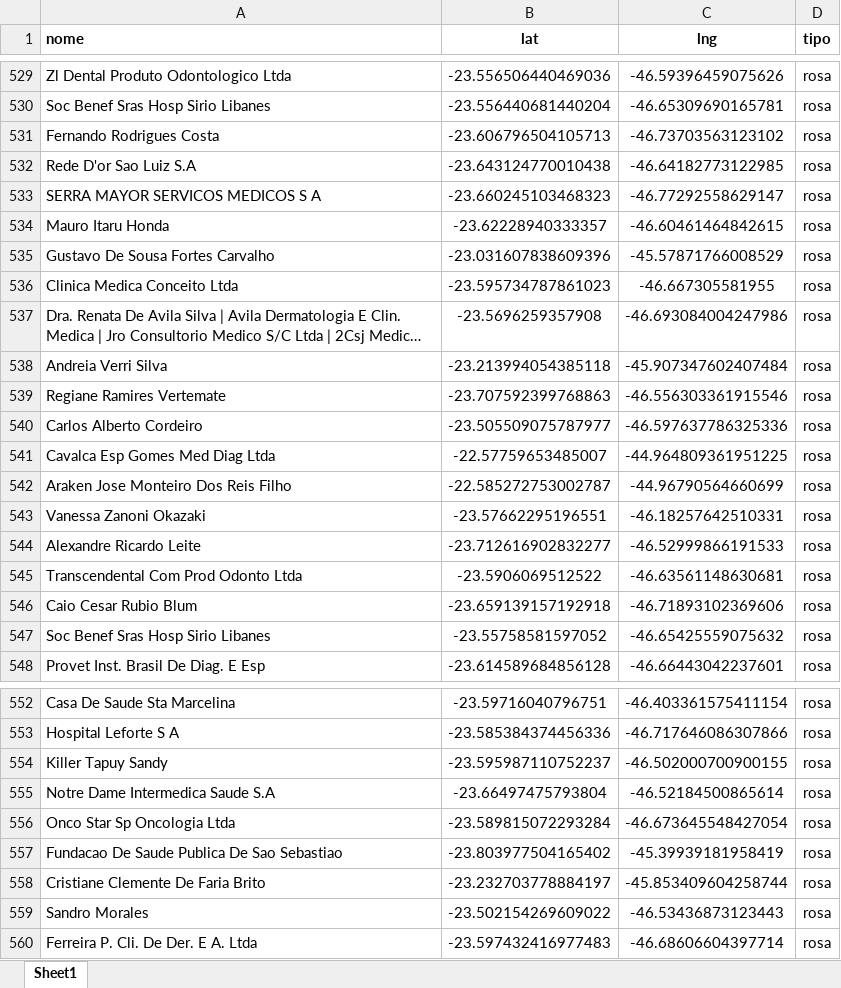
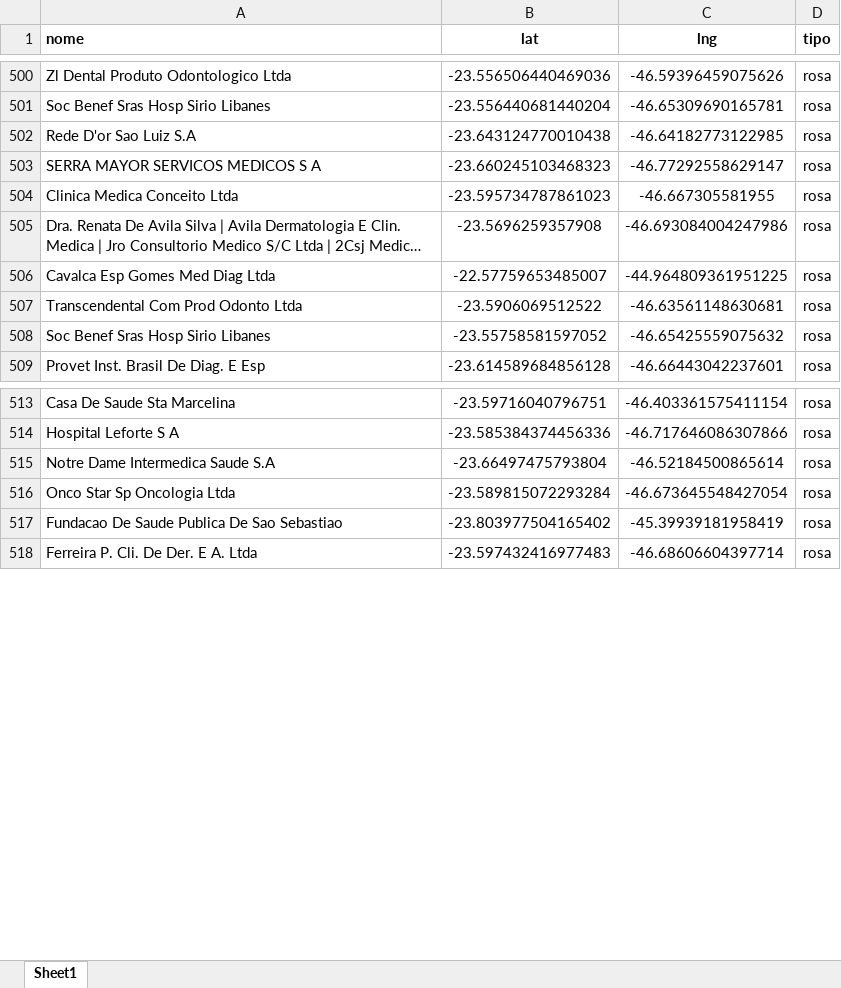
Before and after one commit to BeelZoro/mapa-dhl, an Excel workbook: dados_mapa.xlsx, sheet Sheet1, drawn as a sheet; only a part is shown, gaps mark what is left out; long unchanged cells end in …; values as stored, in another font and other column widths than the file's, no borders; the diff covers the shown part only; the diff names each change by its address in the sheet, - before the commit and + after, or states it on an @@ line.

Commit message:
Atualização via site

```diff
--- a/dados_mapa.xlsx (sheet Sheet1)
+++ b/dados_mapa.xlsx (sheet Sheet1)
-row 531: Fernando Rodrigues Costa | -23.606796504105713 | -46.73703563123102 | rosa
-row 534: Mauro Itaru Honda | -23.62228940333357 | -46.60461464842615 | rosa
-row 535: Gustavo De Sousa Fortes Carvalho | -23.031607838609396 | -45.57871766008529 | rosa
-row 538: Andreia Verri Silva | -23.213994054385118 | -45.907347602407484 | rosa
-row 539: Regiane Ramires Vertemate | -23.707592399768863 | -46.556303361915546 | rosa
-row 540: Carlos Alberto Cordeiro | -23.505509075787977 | -46.597637786325336 | rosa
-row 542: Araken Jose Monteiro Dos Reis Filho | -22.585272753002787 | -44.96790564660699 | rosa
-row 543: Vanessa Zanoni Okazaki | -23.57662295196551 | -46.18257642510331 | rosa
-row 544: Alexandre Ricardo Leite | -23.712616902832277 | -46.52999866191533 | rosa
-row 546: Caio Cesar Rubio Blum | -23.659139157192918 | -46.71893102369606 | rosa
-row 554: Killer Tapuy Sandy | -23.595987110752237 | -46.502000700900155 | rosa
-row 558: Cristiane Clemente De Faria Brito | -23.232703778884197 | -45.853409604258744 | rosa
-row 559: Sandro Morales | -23.502154269609022 | -46.53436873123443 | rosa
```
Also changed, not shown: 29 removed rows and 1 edited cell elsewhere in this sheet.
